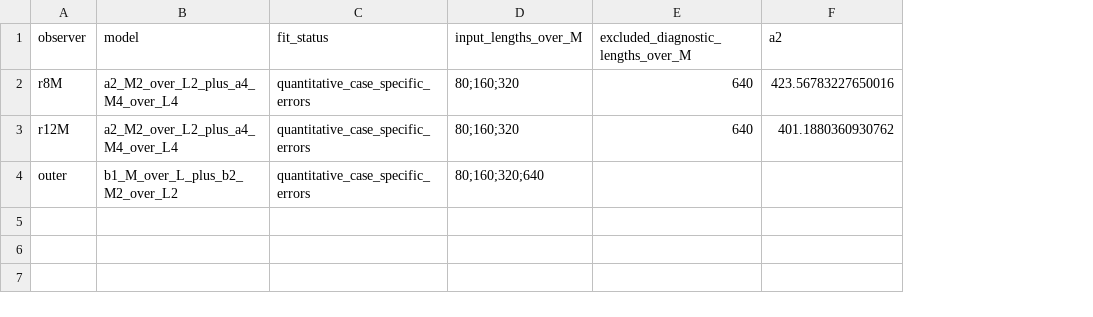
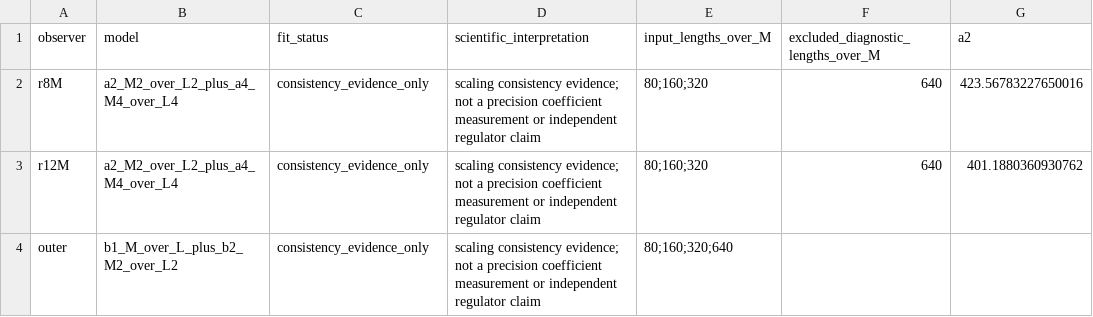
Before and after one commit to GIND123/Blackhole-Computation, a CSV file: results/regulator_production_v3/tables/D1_scaling_fits.csv, drawn as a sheet; only a part is shown; the diff names each change by its address in the sheet, - before the commit and + after, or states it on an @@ line.

```diff
--- a/results/regulator_production_v3/tables/D1_scaling_fits.csv
+++ b/results/regulator_production_v3/tables/D1_scaling_fits.csv
+column D (scientific_interpretation), rows 2-4: all scaling consistency evidence; not a precision coefficient measurement or independent regulator claim
-C2:C4 (fit_status): quantitative_case_specific_errors
+C2:C4 (fit_status): consistency_evidence_only
```
Also changed, not shown: results/regulator_production_v3/tables/flat_direct_thresholds.csv, results/regulator_production_v3/tables/localized_source_direction_diagnostics.csv, 23 other files.
